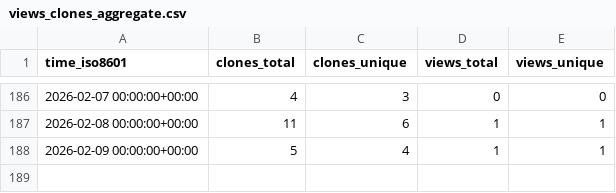
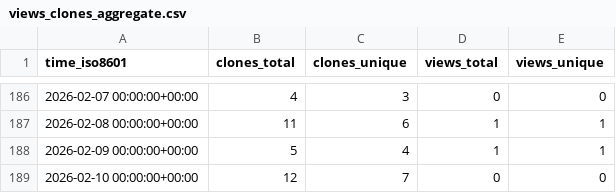
Before and after one commit to s-murfy/k223d, a CSV file: s-murfy/k223d/ghrs-data/views_clones_aggregate.csv, drawn as a sheet; only a part is shown, gaps mark what is left out.

```diff
--- a/s-murfy/k223d/ghrs-data/views_clones_aggregate.csv
+++ b/s-murfy/k223d/ghrs-data/views_clones_aggregate.csv
@@ -188 +188,2 @@ time_iso8601,clones_total,clones_unique,views_total,views_unique
 2026-02-09 00:00:00+00:00,5,4,1,1
+2026-02-10 00:00:00+00:00,12,7,0,0
```
Also changed, not shown: 1 other file.
